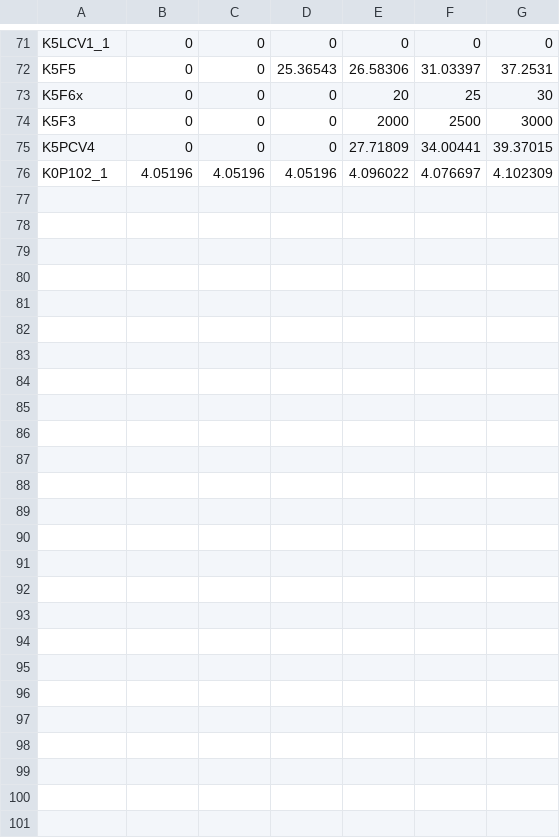
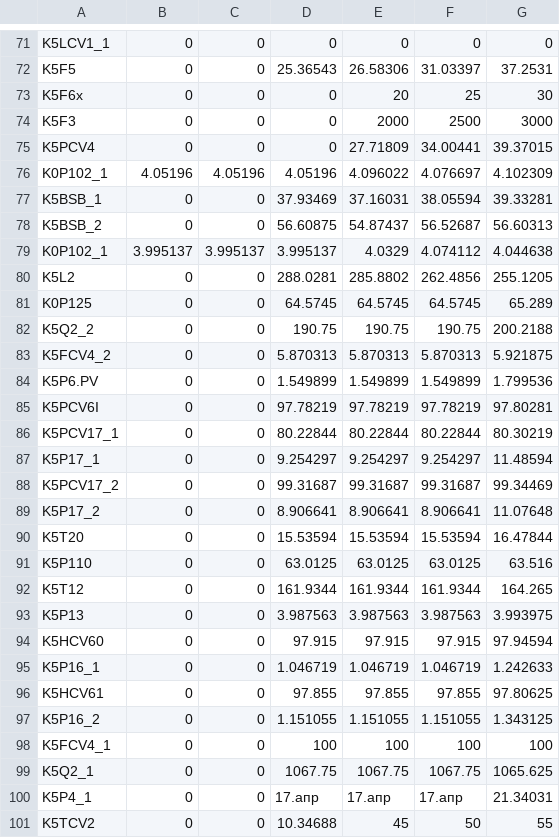
Before and after one commit to Graf35/energy-simulator, a CSV file: database/mode.csv, drawn as a sheet; only a part is shown, gaps mark what is left out; the diff covers the shown part only; the diff names each change by its address in the sheet, - before the commit and + after, or states it on an @@ line.

```diff
--- a/database/mode.csv
+++ b/database/mode.csv
+row 77: K5BSB_1 | 0 | 0 | 37.93469 | 37.16031 | 38.05594 | 39.33281
+row 78: K5BSB_2 | 0 | 0 | 56.60875 | 54.87437 | 56.52687 | 56.60313
+row 79: K0P102_1 | 3.995137 | 3.995137 | 3.995137 | 4.0329 | 4.074112 | 4.044638
+row 80: K5L2 | 0 | 0 | 288.0281 | 285.8802 | 262.4856 | 255.1205
+row 81: K0P125 | 0 | 0 | 64.5745 | 64.5745 | 64.5745 | 65.289
+row 82: K5Q2_2 | 0 | 0 | 190.75 | 190.75 | 190.75 | 200.2188
+row 83: K5FCV4_2 | 0 | 0 | 5.870313 | 5.870313 | 5.870313 | 5.921875
+row 84: K5P6.PV | 0 | 0 | 1.549899 | 1.549899 | 1.549899 | 1.799536
+row 85: K5PCV6I | 0 | 0 | 97.78219 | 97.78219 | 97.78219 | 97.80281
+row 86: K5PCV17_1 | 0 | 0 | 80.22844 | 80.22844 | 80.22844 | 80.30219
+row 87: K5P17_1 | 0 | 0 | 9.254297 | 9.254297 | 9.254297 | 11.48594
+row 88: K5PCV17_2 | 0 | 0 | 99.31687 | 99.31687 | 99.31687 | 99.34469
+row 89: K5P17_2 | 0 | 0 | 8.906641 | 8.906641 | 8.906641 | 11.07648
+row 90: K5T20 | 0 | 0 | 15.53594 | 15.53594 | 15.53594 | 16.47844
+row 91: K5P110 | 0 | 0 | 63.0125 | 63.0125 | 63.0125 | 63.516
+row 92: K5T12 | 0 | 0 | 161.9344 | 161.9344 | 161.9344 | 164.265
+row 93: K5P13 | 0 | 0 | 3.987563 | 3.987563 | 3.987563 | 3.993975
+row 94: K5HCV60 | 0 | 0 | 97.915 | 97.915 | 97.915 | 97.94594
+row 95: K5P16_1 | 0 | 0 | 1.046719 | 1.046719 | 1.046719 | 1.242633
+row 96: K5HCV61 | 0 | 0 | 97.855 | 97.855 | 97.855 | 97.80625
+row 97: K5P16_2 | 0 | 0 | 1.151055 | 1.151055 | 1.151055 | 1.343125
+row 98: K5FCV4_1 | 0 | 0 | 100 | 100 | 100 | 100
+row 99: K5Q2_1 | 0 | 0 | 1067.75 | 1067.75 | 1067.75 | 1065.625
+row 100: K5P4_1 | 0 | 0 | 17.апр | 17.апр | 17.апр | 21.34031
+row 101: K5TCV2 | 0 | 0 | 10.34688 | 45 | 50 | 55
```
Also changed, not shown: 4 edited cells elsewhere in this file, models/Initial_data/K5T2_1/K5T2_1.csv, models/Initial_data/K5T2_2/K5T2_2.csv, 16 other files.
